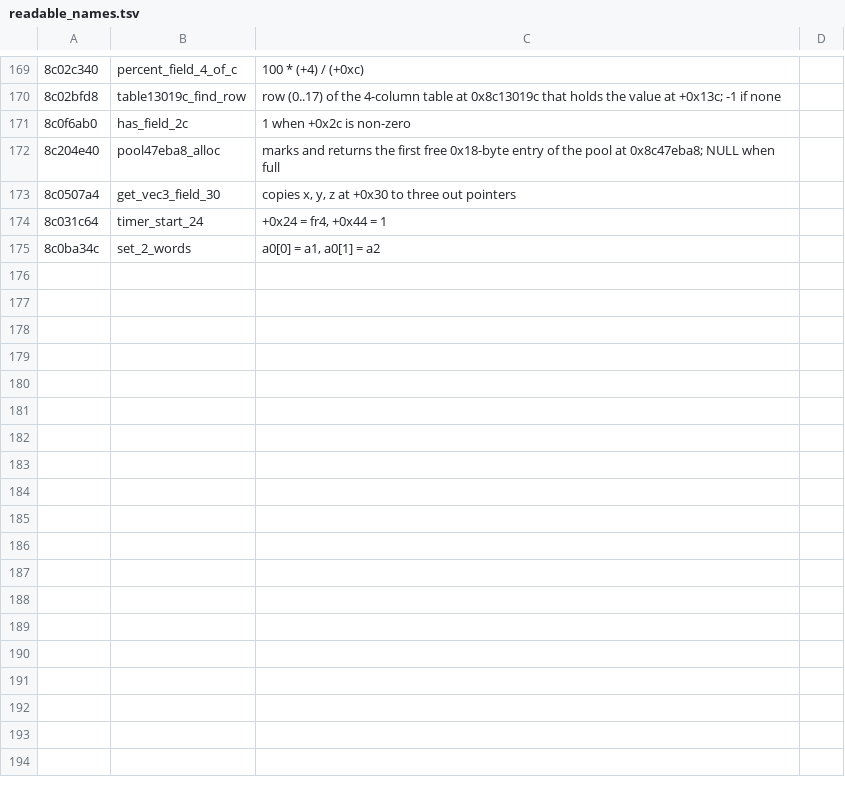
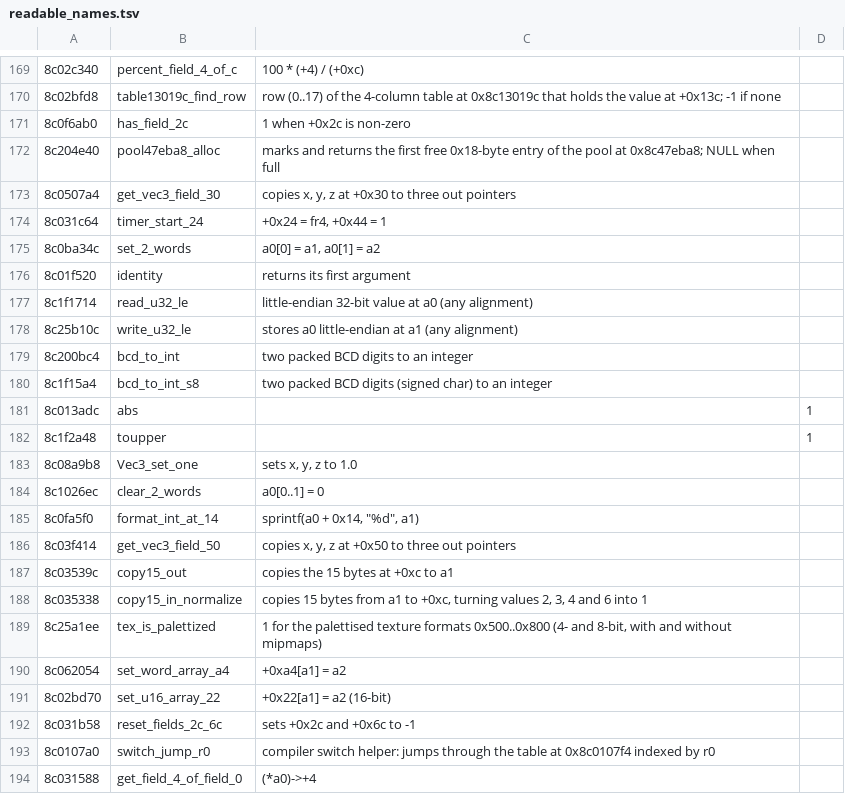
Before and after one commit to quatric/seaman-decomp, a TSV file: tools/readable_names.tsv, drawn as a sheet; only a part is shown, gaps mark what is left out; the diff names each change by its address in the sheet, - before the commit and + after, or states it on an @@ line.

Commit message:
Name multi-field setters, nested getters and byte/BCD helpers
1,727 of 6,347 functions are now named.

```diff
--- a/tools/readable_names.tsv
+++ b/tools/readable_names.tsv
+row 176: 8c01f520 | identity | returns its first argument
+row 177: 8c1f1714 | read_u32_le | little-endian 32-bit value at a0 (any alignment)
+row 178: 8c25b10c | write_u32_le | stores a0 little-endian at a1 (any alignment)
+row 179: 8c200bc4 | bcd_to_int | two packed BCD digits to an integer
+row 180: 8c1f15a4 | bcd_to_int_s8 | two packed BCD digits (signed char) to an integer
+row 181: 8c013adc | abs |  | 1
+row 182: 8c1f2a48 | toupper |  | 1
+row 183: 8c08a9b8 | Vec3_set_one | sets x, y, z to 1.0
+row 184: 8c1026ec | clear_2_words | a0[0..1] = 0
+row 185: 8c0fa5f0 | format_int_at_14 | sprintf(a0 + 0x14, "%d", a1)
+row 186: 8c03f414 | get_vec3_field_50 | copies x, y, z at +0x50 to three out pointers
+row 187: 8c03539c | copy15_out | copies the 15 bytes at +0xc to a1
+row 188: 8c035338 | copy15_in_normalize | copies 15 bytes from a1 to +0xc, turning values 2, 3, 4 and 6 into 1
+row 189: 8c25a1ee | tex_is_palettized | 1 for the palettised texture formats 0x500..0x800 (4- and 8-bit, with and without mipmaps)
+row 190: 8c062054 | set_word_array_a4 | +0xa4[a1] = a2
+row 191: 8c02bd70 | set_u16_array_22 | +0x22[a1] = a2 (16-bit)
+row 192: 8c031b58 | reset_fields_2c_6c | sets +0x2c and +0x6c to -1
+row 193: 8c0107a0 | switch_jump_r0 | compiler switch helper: jumps through the table at 0x8c0107f4 indexed by r0
+row 194: 8c031588 | get_field_4_of_field_0 | (*a0)->+4
```
Also changed, not shown: decomp/functions.tsv, 27 other files.
